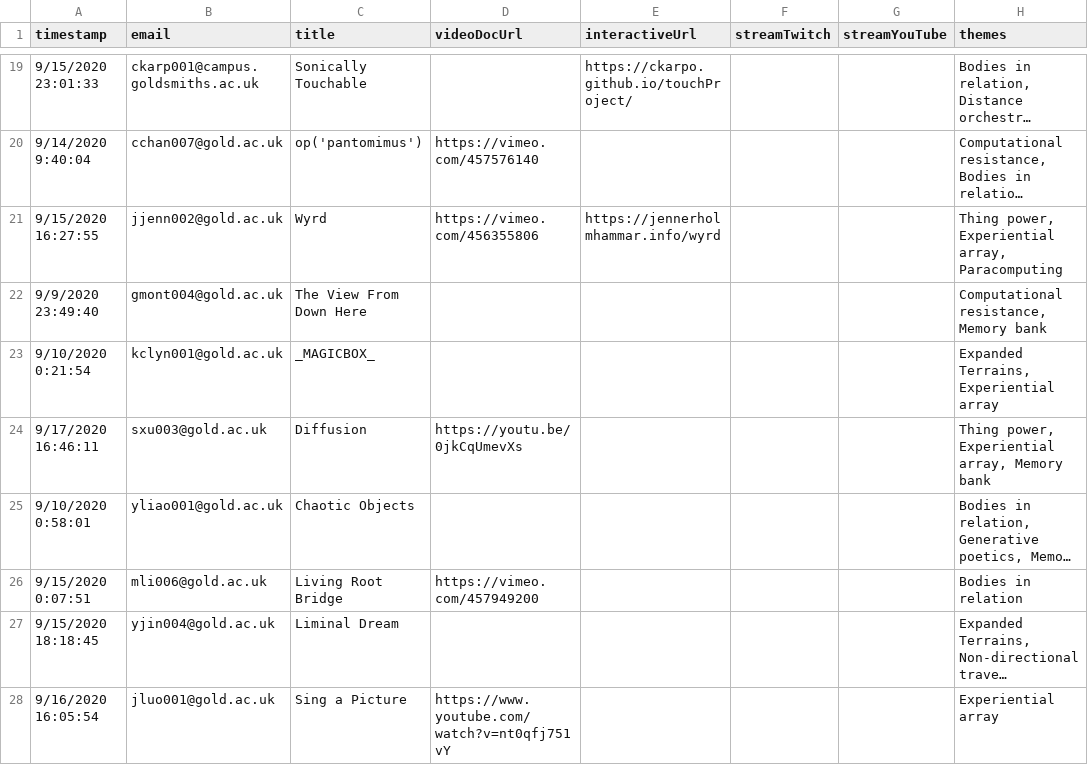
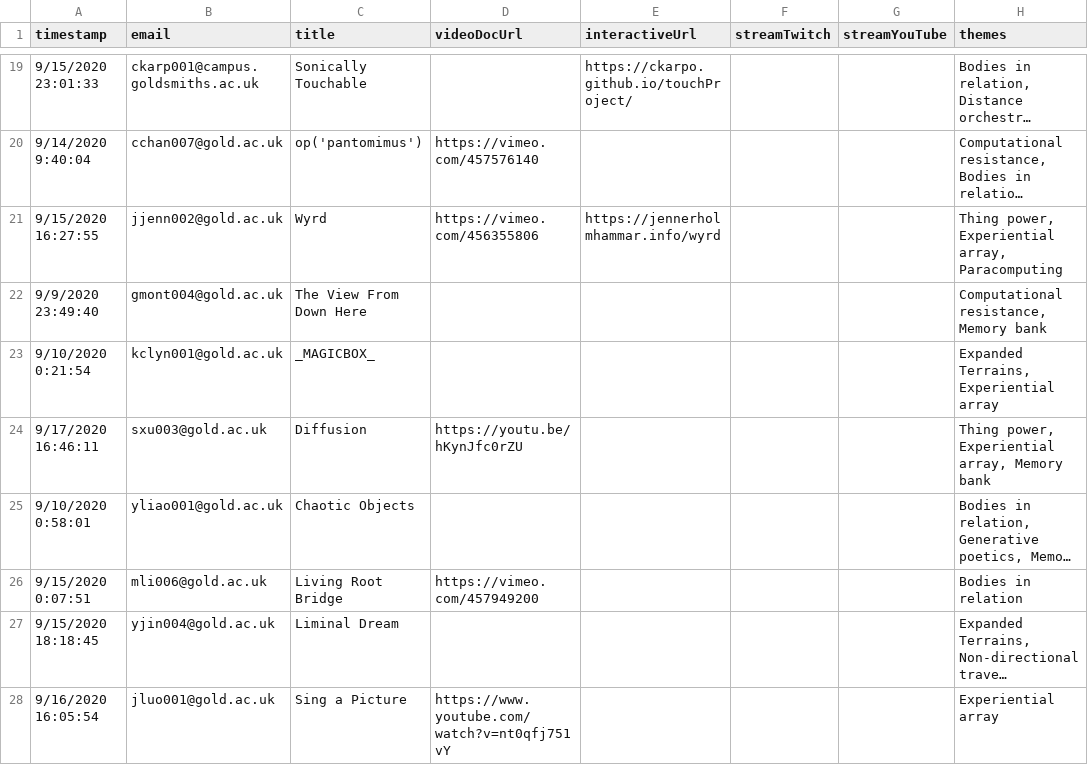
Before and after one commit to goldsmiths-computational-arts/2020.goldcomparts.show, a TSV file: data/artworks.tsv, drawn as a sheet; only a part is shown, gaps mark what is left out; long unchanged cells end in …; the diff names each change by its address in the sheet, - before the commit and + after, or states it on an @@ line.

Commit message:
update video link

```diff
--- a/data/artworks.tsv
+++ b/data/artworks.tsv
-D24 (videoDocUrl): https://youtu.be/0jkCqUmevXs
+D24 (videoDocUrl): https://youtu.be/hKynJfc0rZU
```
